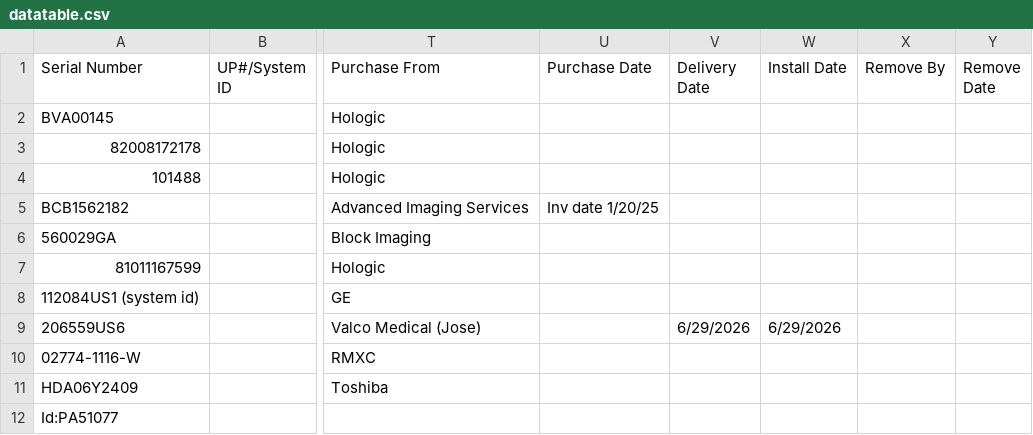
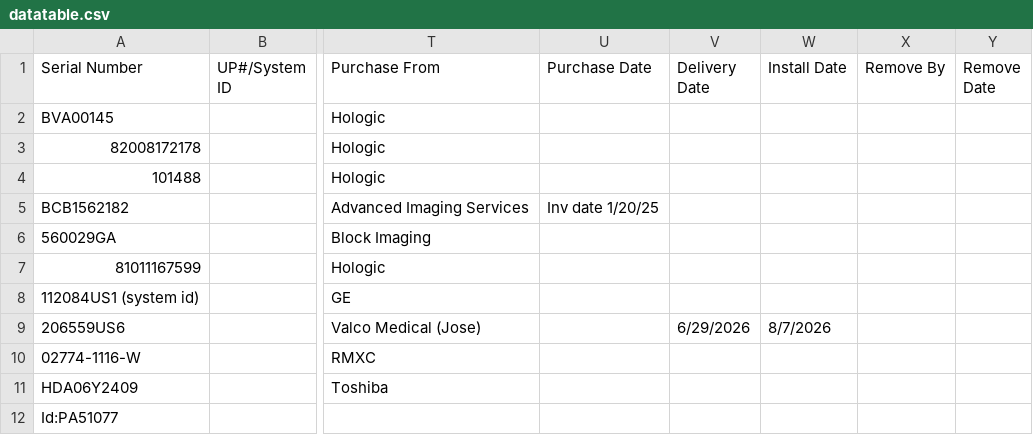
Before and after one commit to dmgastrana/Information-Testing, a CSV file: datatable.csv, drawn as a sheet; only a part is shown, gaps mark what is left out; the diff names each change by its address in the sheet, - before the commit and + after, or states it on an @@ line.

Commit message:
Add files via upload

```diff
--- a/datatable.csv
+++ b/datatable.csv
-W9 (Install Date): 6/29/2026
+W9 (Install Date): 8/7/2026
```
